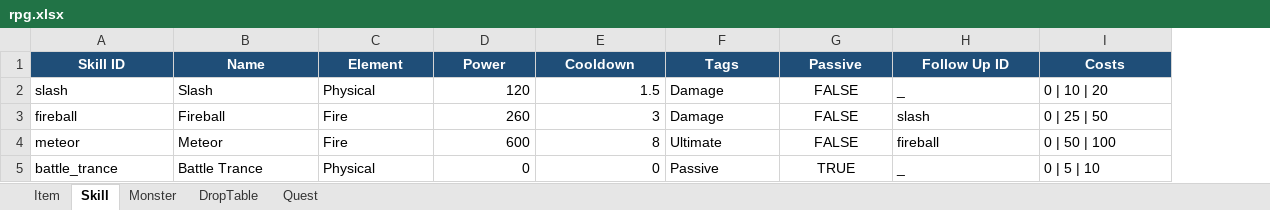
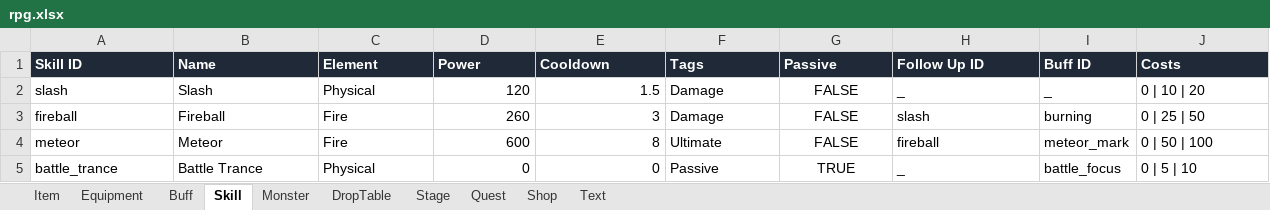
Before and after one commit to Puring103/coflow, an Excel workbook: examples/rpg/data/rpg.xlsx, sheet Skill, drawn as a sheet; only a part is shown; values as stored, in another font and other column widths than the file's, no borders; addresses are those after the commit; the diff covers the shown part only; the diff names each change by its address in the sheet, - before the commit and + after, or states it on an @@ line.

```diff
--- a/examples/rpg/data/rpg.xlsx (sheet Skill)
+++ b/examples/rpg/data/rpg.xlsx (sheet Skill)
+sheet tab: Equipment
+sheet tab: Buff
+sheet tab: Stage
+sheet tab: Shop
+sheet tab: Text
+column I (Buff ID), rows 2-5: _ | burning | meteor_mark | battle_focus
@@ A1:H1 fill: #1F4E78 → #1F2937, alignment: center → left @@
@@ J1 fill: #1F4E78 → #1F2937, alignment: center → left @@
```
Also changed, not shown: cell formats elsewhere in this sheet, sheet Item, sheet Quest, sheet Monster, sheet DropTable, 18 other files.
